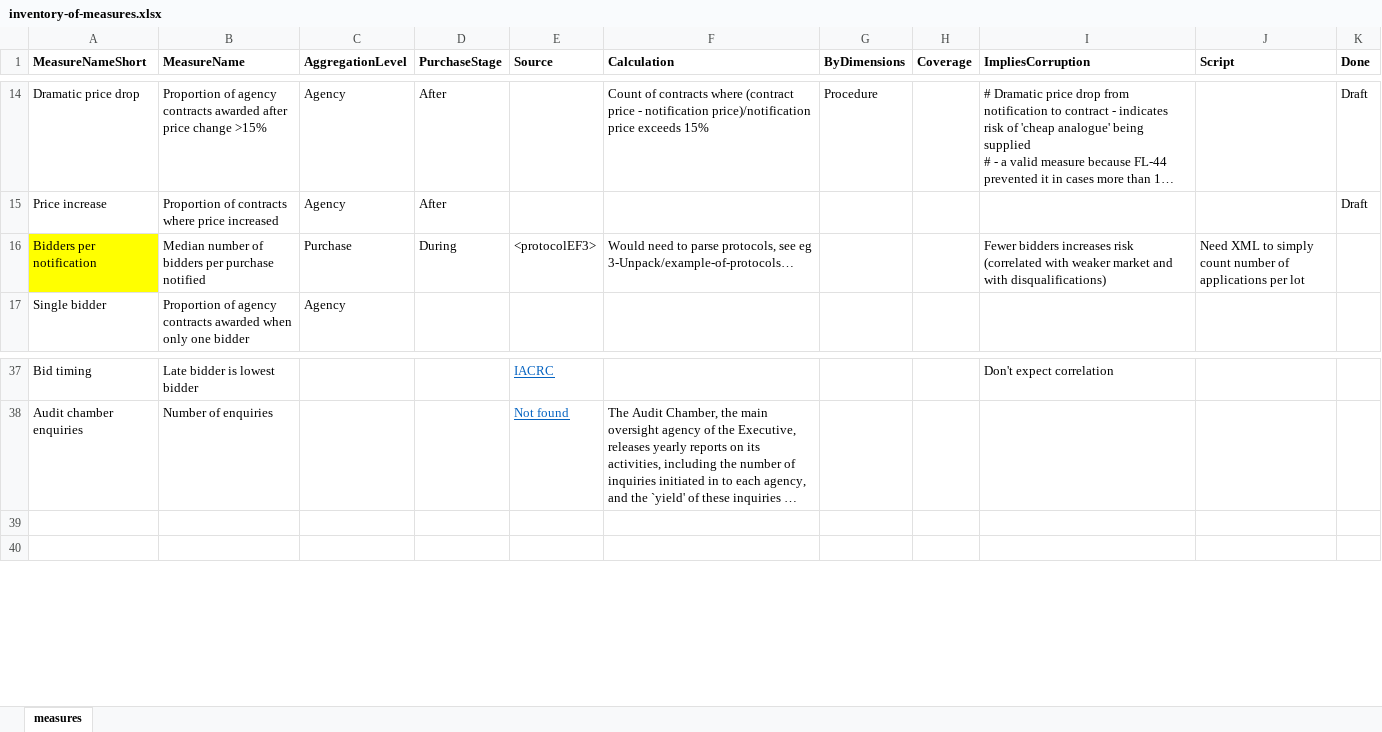
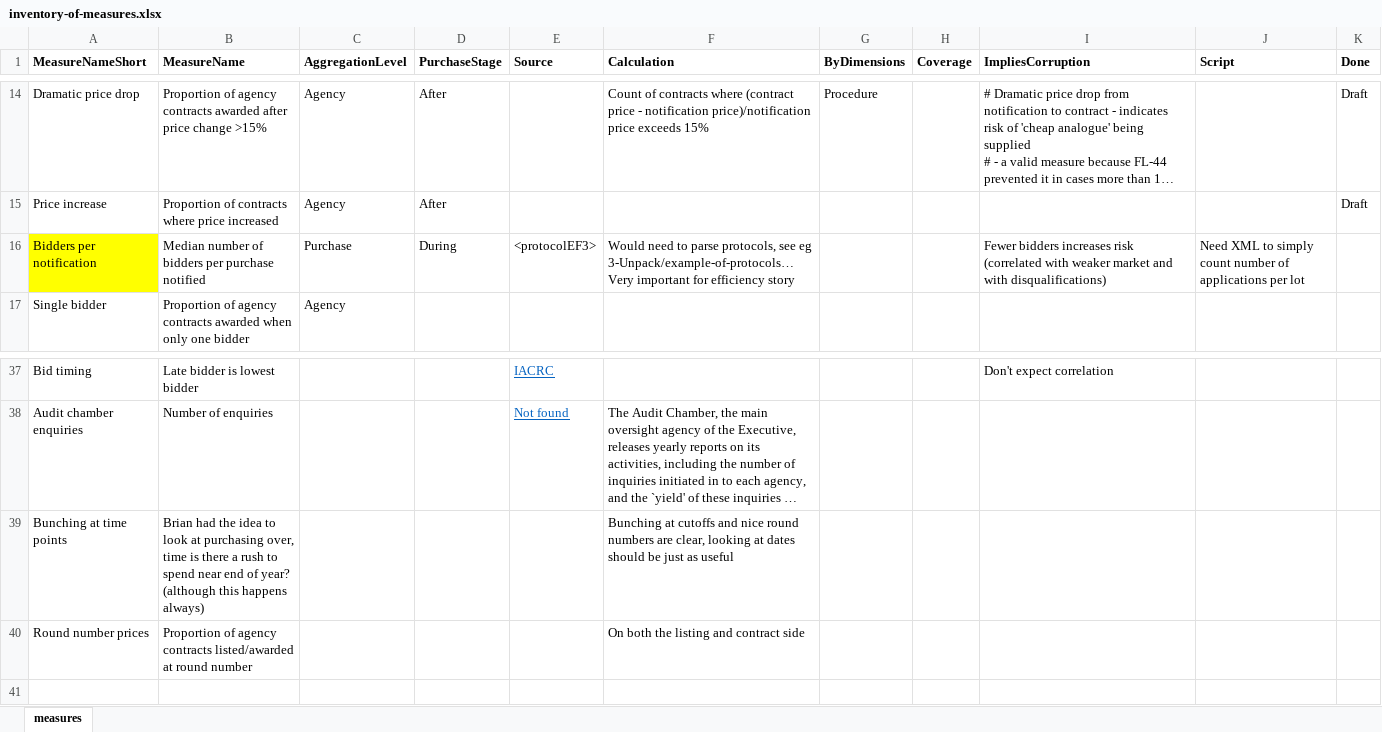
Before and after one commit to shaunmcgirr/shaun-mcgirr-dissertation, an Excel workbook: 4-Construct/measures/inventory-of-measures.xlsx, sheet measures, drawn as a sheet; only a part is shown, gaps mark what is left out; long unchanged cells end in …; values as stored, in another font and other column widths than the file's, no borders; ↵ is a line break in a cell; the diff names each change by its address in the sheet, - before the commit and + after, or states it on an @@ line.

```diff
--- a/4-Construct/measures/inventory-of-measures.xlsx (sheet measures)
+++ b/4-Construct/measures/inventory-of-measures.xlsx (sheet measures)
-F16 (Calculation): …eg 3-Unpack/example-of-protocols…
+F16 (Calculation): …eg 3-Unpack/example-of-protocols… ↵ Very important for efficiency story
-row 39: (empty)
+row 39: Bunching at time points | Brian had the idea to look at purchasing over, time is there a rush to spend near end of year? (although this happens always) |  |  |  | Bunching at cutoffs and nice round numbers are clear, looking at dates should be just as useful
+row 40: Round number prices | Proportion of agency contracts listed/awarded at round number |  |  |  | On both the listing and contract side
```
Also changed, not shown: 1 other file.
